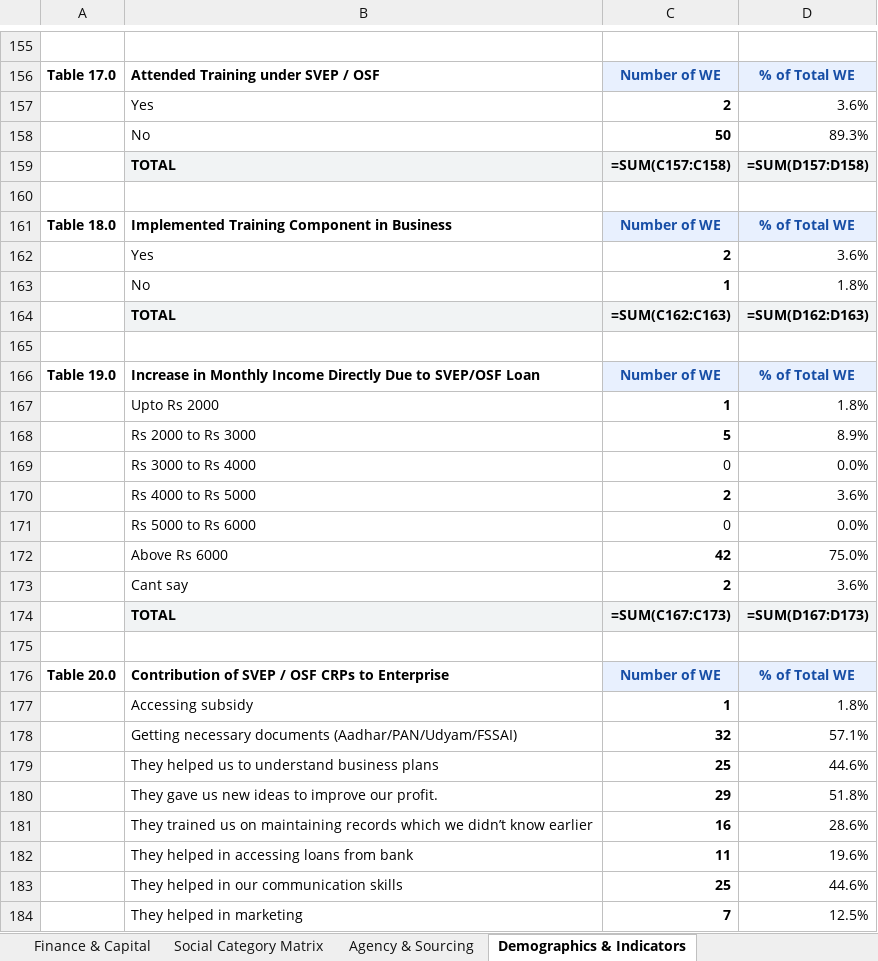
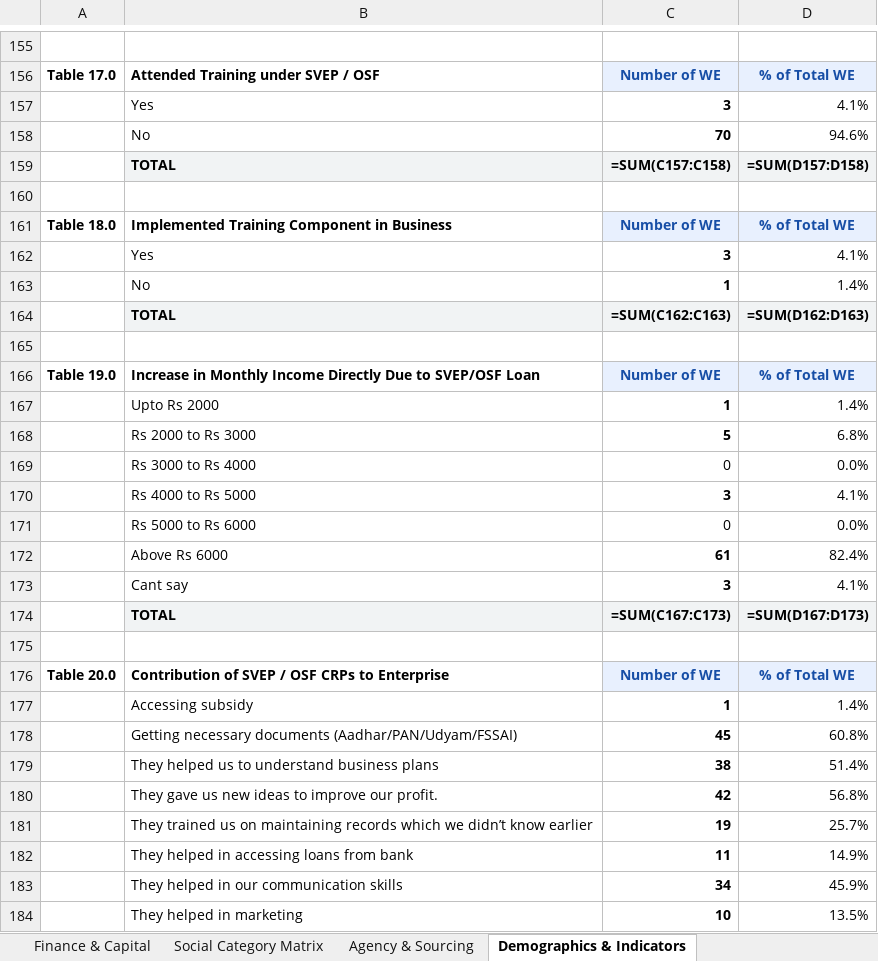
Before and after one commit to OmmNoMi/AppSheets, an Excel workbook: Projects/CmF_SHG_Women_Entrepreneurs/reports/district_analysis/All_Rajasthan/excel/All_Rajasthan_Survey_Analysis_Master.xlsx, sheet Demographics & Indicators, drawn as a sheet; only a part is shown, gaps mark what is left out; values as stored, in another font and other column widths than the file's, no borders; formulas without a stored value are shown as written; removed rows and columns are numbered as before the commit, all else as after; the diff covers the shown part only; the diff names each change by its address in the sheet, - before the commit and + after, or states it on an @@ line.

```diff
--- a/Projects/CmF_SHG_Women_Entrepreneurs/reports/district_analysis/All_Rajasthan/excel/All_Rajasthan_Survey_Analysis_Master.xlsx (sheet Demographics & Indicators)
+++ b/Projects/CmF_SHG_Women_Entrepreneurs/reports/district_analysis/All_Rajasthan/excel/All_Rajasthan_Survey_Analysis_Master.xlsx (sheet Demographics & Indicators)
-row 157:  | Yes | 2 | 3.6%
-row 158:  | No | 50 | 89.3%
+row 157:  | Yes | 3 | 4.1%
+row 158:  | No | 70 | 94.6%
-row 162:  | Yes | 2 | 3.6%
+row 162:  | Yes | 3 | 4.1%
-D163: 1.8%
+D163: 1.4%
-D167: 1.8%
+D167: 1.4%
-D168: 8.9%
+D168: 6.8%
-row 170:  | Rs 4000 to Rs 5000 | 2 | 3.6%
+row 170:  | Rs 4000 to Rs 5000 | 3 | 4.1%
-row 172:  | Above Rs 6000 | 42 | 75.0%
-row 173:  | Cant say | 2 | 3.6%
+row 172:  | Above Rs 6000 | 61 | 82.4%
+row 173:  | Cant say | 3 | 4.1%
-D177: 1.8%
+D177: 1.4%
-row 178:  | Getting necessary documents (Aadhar/PAN/Udyam/FSSAI) | 32 | 57.1%
-row 179:  | They helped us to understand business plans | 25 | 44.6%
-row 180:  | They gave us new ideas to improve our profit. | 29 | 51.8%
-row 181:  | They trained us on maintaining records which we didn’t know earlier | 16 | 28.6%
+row 178:  | Getting necessary documents (Aadhar/PAN/Udyam/FSSAI) | 45 | 60.8%
+row 179:  | They helped us to understand business plans | 38 | 51.4%
+row 180:  | They gave us new ideas to improve our profit. | 42 | 56.8%
+row 181:  | They trained us on maintaining records which we didn’t know earlier | 19 | 25.7%
-D182: 19.6%
+D182: 14.9%
-row 183:  | They helped in our communication skills | 25 | 44.6%
-row 184:  | They helped in marketing | 7 | 12.5%
+row 183:  | They helped in our communication skills | 34 | 45.9%
+row 184:  | They helped in marketing | 10 | 13.5%
```
Also changed, not shown: 72 added rows, 72 removed rows and 60 edited cells elsewhere in this sheet, sheet Social Category Matrix, sheet Agency & Sourcing, sheet Finance & Capital, Projects/CmF_SHG_Women_Entrepreneurs/reports/district_analysis/Churu/excel/Churu_Survey_Analysis_Master.xlsx, Projects/CmF_SHG_Women_Entrepreneurs/reports/district_analysis/Dausa/excel/Dausa_Survey_Analysis_Master.xlsx, 22 other files.
